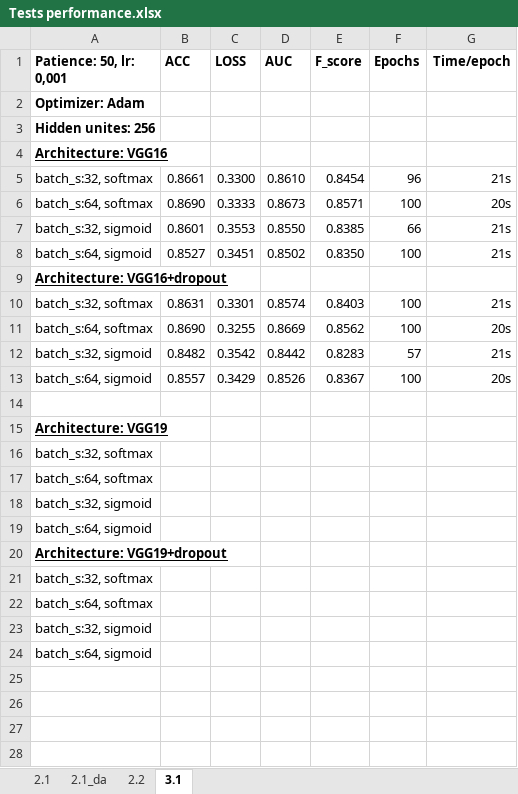
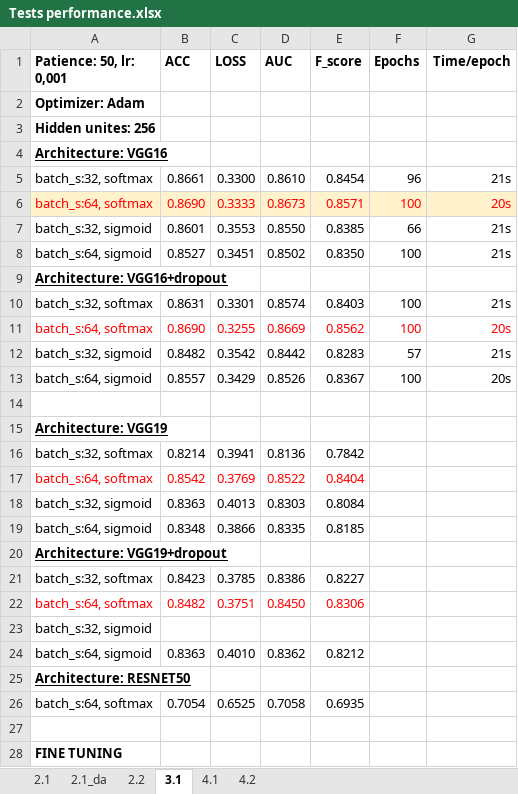
Before and after one commit to alicenannini/Deep-Learning-for-CBIS-DDSM, an Excel workbook: doc/Tests performance.xlsx, sheet 3.1, drawn as a sheet; values as stored, in another font and other column widths than the file's, no borders; removed rows and columns are numbered as before the commit, all else as after; the diff names each change by its address in the sheet, - before the commit and + after, or states it on an @@ line.

```diff
--- a/doc/Tests performance.xlsx (sheet 3.1)
+++ b/doc/Tests performance.xlsx (sheet 3.1)
+sheet tab: 4.1
+sheet tab: 4.2
@@ A6:G6 fill: none → #FFF2CC, text colour: black → #FF0000 @@
-A11:G11 text colour: black
+A11:G11 text colour: #FF0000
-row 16: batch_s:32, softmax
+row 16: batch_s:32, softmax | 0.8214 | 0.3941 | 0.8136 | 0.7842
+row 17: batch_s:64, softmax | 0.8542 | 0.3769 | 0.8522 | 0.8404
+row 18: batch_s:32, sigmoid | 0.8363 | 0.4013 | 0.8303 | 0.8084
+row 19: batch_s:64, sigmoid | 0.8348 | 0.3866 | 0.8335 | 0.8185
-A20 (Patience: 50, lr: 0,001): batch_s:64, softmax
+A20 (Patience: 50, lr: 0,001): Architecture: VGG19+dropout
@@ A20 bold: off → on, underline: off → on @@
+row 21: batch_s:32, softmax | 0.8423 | 0.3785 | 0.8386 | 0.8227
+row 22: batch_s:64, softmax | 0.8482 | 0.3751 | 0.8450 | 0.8306
-row 19: batch_s:64, sigmoid
-row 20: Architecture: VGG19+dropout
-row 21: batch_s:32, softmax
+row 24: batch_s:64, sigmoid | 0.8363 | 0.4010 | 0.8362 | 0.8212
-A25 (Patience: 50, lr: 0,001): batch_s:64, softmax
+A25 (Patience: 50, lr: 0,001): Architecture: RESNET50
@@ A25 bold: off → on, underline: off → on @@
+row 26: batch_s:64, softmax | 0.7054 | 0.6525 | 0.7058 | 0.6935
-A27 (Patience: 50, lr: 0,001): batch_s:32, sigmoid
+A27 (Patience: 50, lr: 0,001): (empty)
-A28 (Patience: 50, lr: 0,001): batch_s:64, sigmoid
+A28 (Patience: 50, lr: 0,001): FINE TUNING
-A28 bold: off
+A28 bold: on
```
Also changed, not shown: sheet 2.2.
